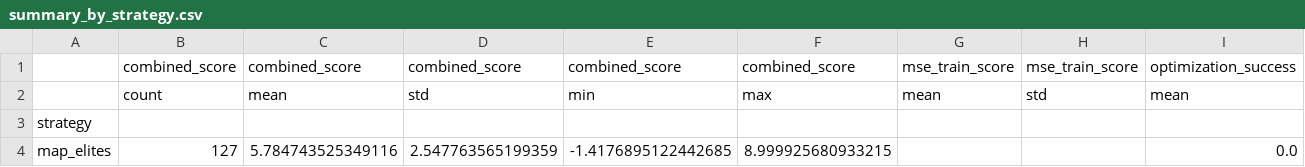
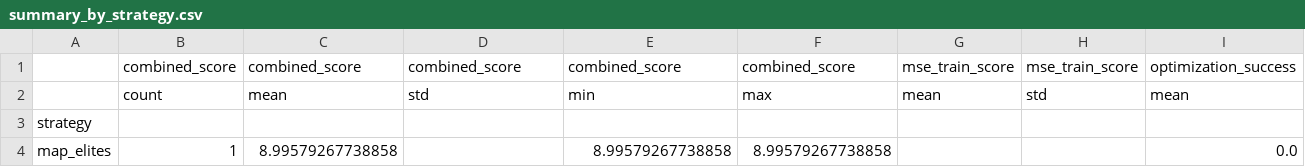
Before and after one commit to mert-cemri/autoevolve, a CSV file: examples/symbolic_regression/results_analysis/summary_by_strategy.csv, drawn as a sheet.

```diff
--- a/examples/symbolic_regression/results_analysis/summary_by_strategy.csv
+++ b/examples/symbolic_regression/results_analysis/summary_by_strategy.csv
@@ -3,2 +3,2 @@
 strategy,,,,,,,,
-map_elites,127,5.784743525349116,2.547763565199359,-1.4176895122442685,8.999925680933215,,,0.0
+map_elites,1,8.99579267738858,,8.99579267738858,8.99579267738858,,,0.0
```
Also changed, not shown: 18 other files.
